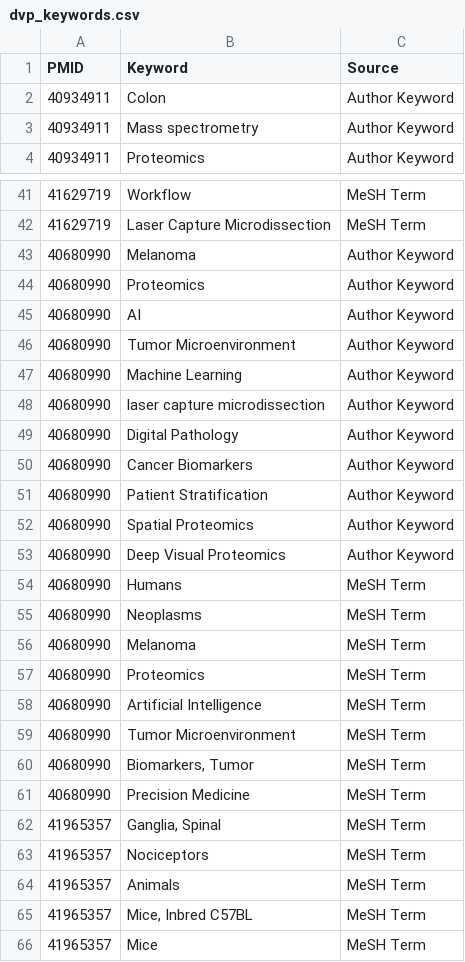
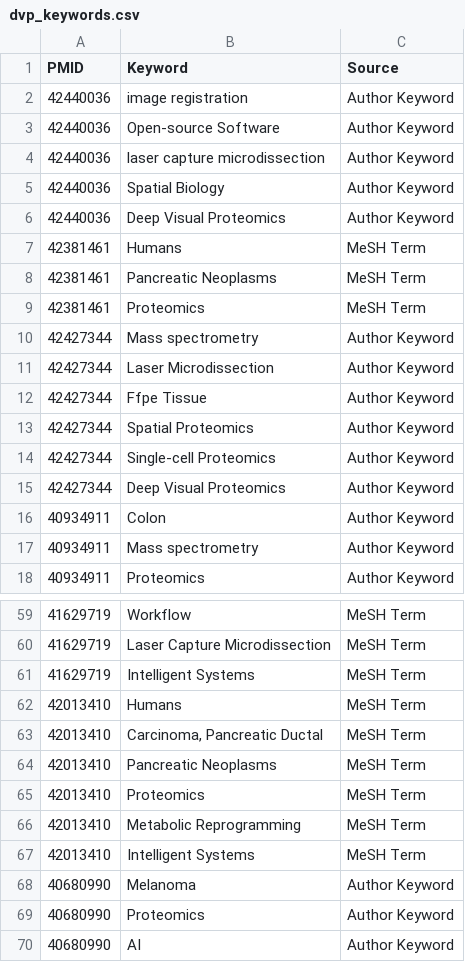
Before and after one commit to josenimo/DVP-dashboard, a CSV file: dvp_keywords.csv, drawn as a sheet; only a part is shown, gaps mark what is left out; the shorter side is filled out with more unchanged rows; the diff covers the shown part only.

```diff
--- a/dvp_keywords.csv
+++ b/dvp_keywords.csv
@@ -1,2 +1,16 @@
 PMID,Keyword,Source
+42440036,image registration,Author Keyword
+42440036,Open-source Software,Author Keyword
+42440036,laser capture microdissection,Author Keyword
+42440036,Spatial Biology,Author Keyword
+42440036,Deep Visual Proteomics,Author Keyword
+42381461,Humans,MeSH Term
+42381461,Pancreatic Neoplasms,MeSH Term
+42381461,Proteomics,MeSH Term
+42427344,Mass spectrometry,Author Keyword
+42427344,Laser Microdissection,Author Keyword
+42427344,Ffpe Tissue,Author Keyword
+42427344,Spatial Proteomics,Author Keyword
+42427344,Single‐cell Proteomics,Author Keyword
+42427344,Deep Visual Proteomics,Author Keyword
 40934911,Colon,Author Keyword
@@ -42,2 +60,9 @@ PMID,Keyword,Source
 41629719,Laser Capture Microdissection,MeSH Term
+41629719,Intelligent Systems,MeSH Term
+42013410,Humans,MeSH Term
+42013410,"Carcinoma, Pancreatic Ductal",MeSH Term
+42013410,Pancreatic Neoplasms,MeSH Term
+42013410,Proteomics,MeSH Term
+42013410,Metabolic Reprogramming,MeSH Term
+42013410,Intelligent Systems,MeSH Term
 40680990,Melanoma,Author Keyword
```
Also changed, not shown: 8 added rows, 3 removed rows and 28 moved rows elsewhere in this file, deep_visual_proteomics_papers.csv, dvp_authors.csv, 14 other files.
